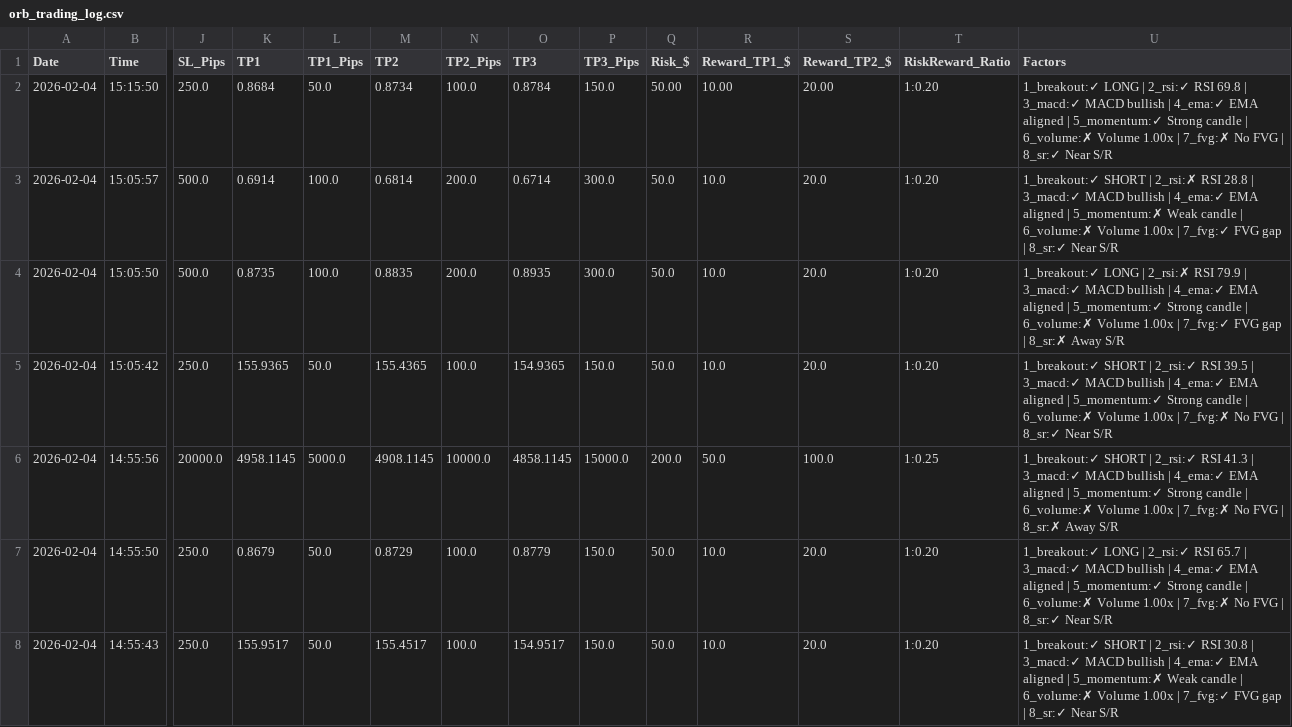
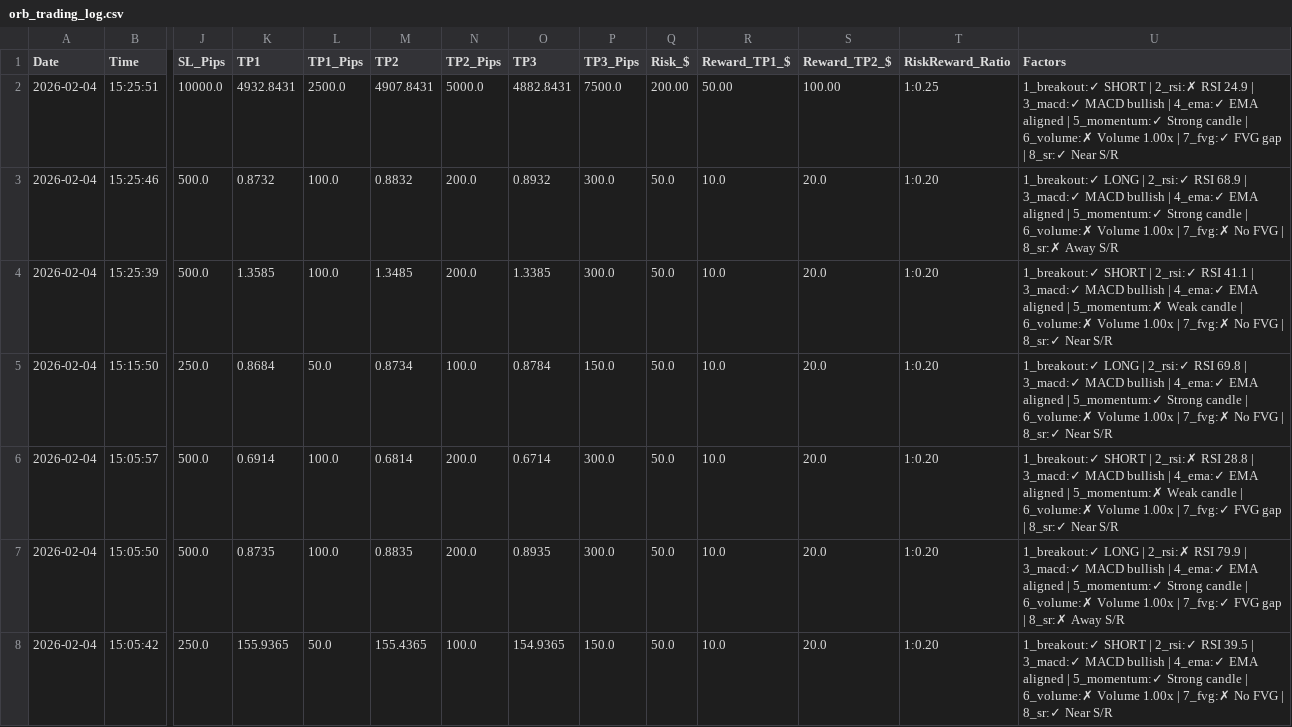
Before and after one commit to medohamed360312-hub/ORB-Trading-Strategy-Analyzer, a CSV file: trading_logs/orb_trading_log.csv, drawn as a sheet; only a part is shown, gaps mark what is left out; the shorter side is filled out with more unchanged rows; addresses are those after the commit; rows hold the shown columns only; the diff names each change by its address in the sheet, - before the commit and + after, or states it on an @@ line.

```diff
--- a/trading_logs/orb_trading_log.csv
+++ b/trading_logs/orb_trading_log.csv
+row 2: 2026-02-04 | 15:25:51 | 10000.0 | 4932.8431 | 2500.0 | 4907.8431 | 5000.0 | 4882.8431 | 7500.0 | 200.00 | 50.00 | 100.00 | 1:0.25 | 1_breakout:✓ SHORT | 2_rsi:✗ RSI 24.9 | 3_macd:✓ MACD bullish | 4_ema:✓ EMA aligned | 5_momentum:✓ Strong candle | 6_volume:✗ Volume 1.00x | 7_fvg:✓ FVG gap | 8_sr:✓ Near S/R
+row 3: 2026-02-04 | 15:25:46 | 500.0 | 0.8732 | 100.0 | 0.8832 | 200.0 | 0.8932 | 300.0 | 50.0 | 10.0 | 20.0 | 1:0.20 | 1_breakout:✓ LONG | 2_rsi:✓ RSI 68.9 | 3_macd:✓ MACD bullish | 4_ema:✓ EMA aligned | 5_momentum:✓ Strong candle | 6_volume:✗ Volume 1.00x | 7_fvg:✗ No FVG | 8_sr:✗ Away S/R
+row 4: 2026-02-04 | 15:25:39 | 500.0 | 1.3585 | 100.0 | 1.3485 | 200.0 | 1.3385 | 300.0 | 50.0 | 10.0 | 20.0 | 1:0.20 | 1_breakout:✓ SHORT | 2_rsi:✓ RSI 41.1 | 3_macd:✓ MACD bullish | 4_ema:✓ EMA aligned | 5_momentum:✗ Weak candle | 6_volume:✗ Volume 1.00x | 7_fvg:✗ No FVG | 8_sr:✓ Near S/R
-Q5 (Risk_$): 50.00
+Q5 (Risk_$): 50.0
-R5 (Reward_TP1_$): 10.00
+R5 (Reward_TP1_$): 10.0
-S5 (Reward_TP2_$): 20.00
+S5 (Reward_TP2_$): 20.0
```
